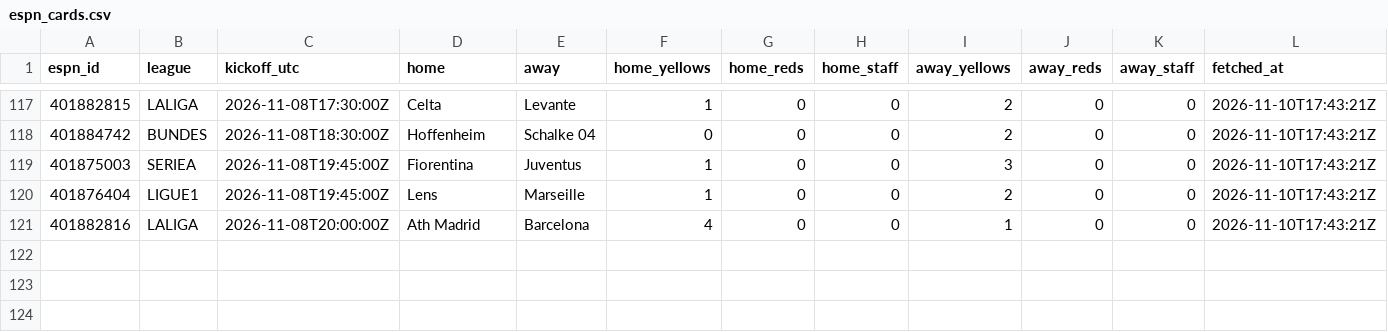
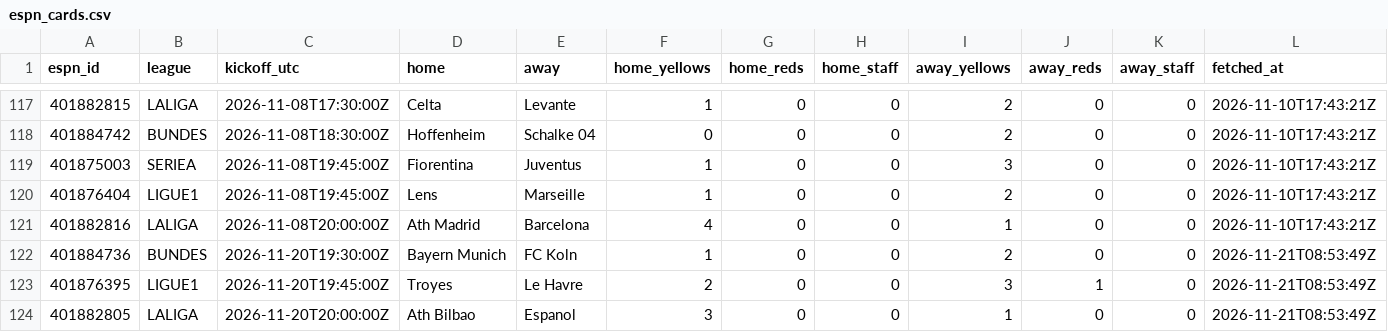
Before and after one commit to ddgbykyt4g-lab/card-analyzer, a CSV file: data/espn_cards.csv, drawn as a sheet; only a part is shown, gaps mark what is left out; the diff names each change by its address in the sheet, - before the commit and + after, or states it on an @@ line.

```diff
--- a/data/espn_cards.csv
+++ b/data/espn_cards.csv
+row 122: 401884736 | BUNDES | 2026-11-20T19:30:00Z | Bayern Munich | FC Koln | 1 | 0 | 0 | 2 | 0 | 0 | 2026-11-21T08:53:49Z
+row 123: 401876395 | LIGUE1 | 2026-11-20T19:45:00Z | Troyes | Le Havre | 2 | 0 | 0 | 3 | 1 | 0 | 2026-11-21T08:53:49Z
+row 124: 401882805 | LALIGA | 2026-11-20T20:00:00Z | Ath Bilbao | Espanol | 3 | 0 | 0 | 1 | 0 | 0 | 2026-11-21T08:53:49Z
```
Also changed, not shown: 2 other files.
